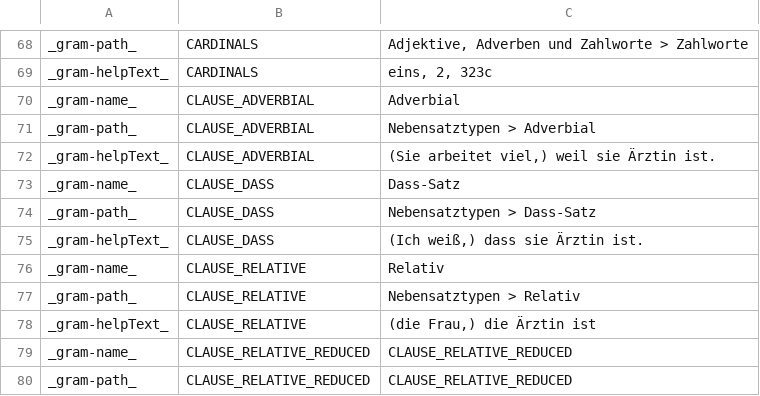
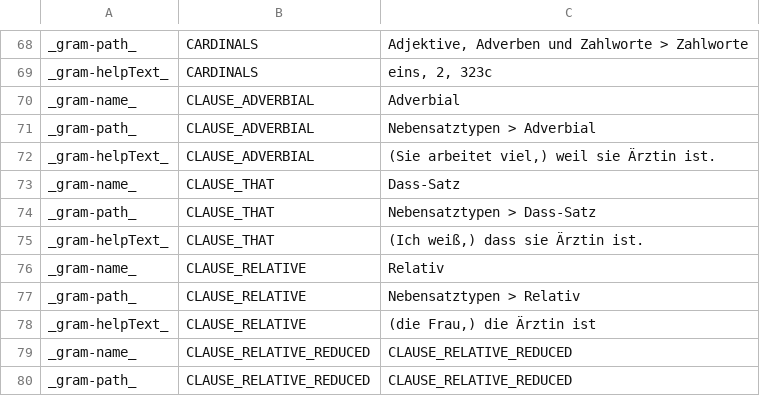
Before and after one commit to reynoldsnlp/flair, a TSV file: src/main/java/com/flair/client/localization/resources/strings-de-constructions.tsv, drawn as a sheet; only a part is shown, gaps mark what is left out.

Commit message:
fixed CLAUSE_DASS in localization files

```diff
--- a/src/main/java/com/flair/client/localization/resources/strings-de-constructions.tsv
+++ b/src/main/java/com/flair/client/localization/resources/strings-de-constructions.tsv
@@ -72,5 +72,5 @@ _gram-path_	CLAUSE_ADVERBIAL	Nebensatztypen > Adverbial
 _gram-helpText_	CLAUSE_ADVERBIAL	(Sie arbeitet viel,) weil sie Ärztin ist.
-_gram-name_	CLAUSE_DASS	Dass-Satz
-_gram-path_	CLAUSE_DASS	Nebensatztypen > Dass-Satz
-_gram-helpText_	CLAUSE_DASS	(Ich weiß,) dass sie Ärztin ist.
+_gram-name_	CLAUSE_THAT	Dass-Satz
+_gram-path_	CLAUSE_THAT	Nebensatztypen > Dass-Satz
+_gram-helpText_	CLAUSE_THAT	(Ich weiß,) dass sie Ärztin ist.
 _gram-name_	CLAUSE_RELATIVE	Relativ
```
Also changed, not shown: src/main/java/com/flair/client/localization/resources/strings-en-constructions.tsv, 5 other files.
